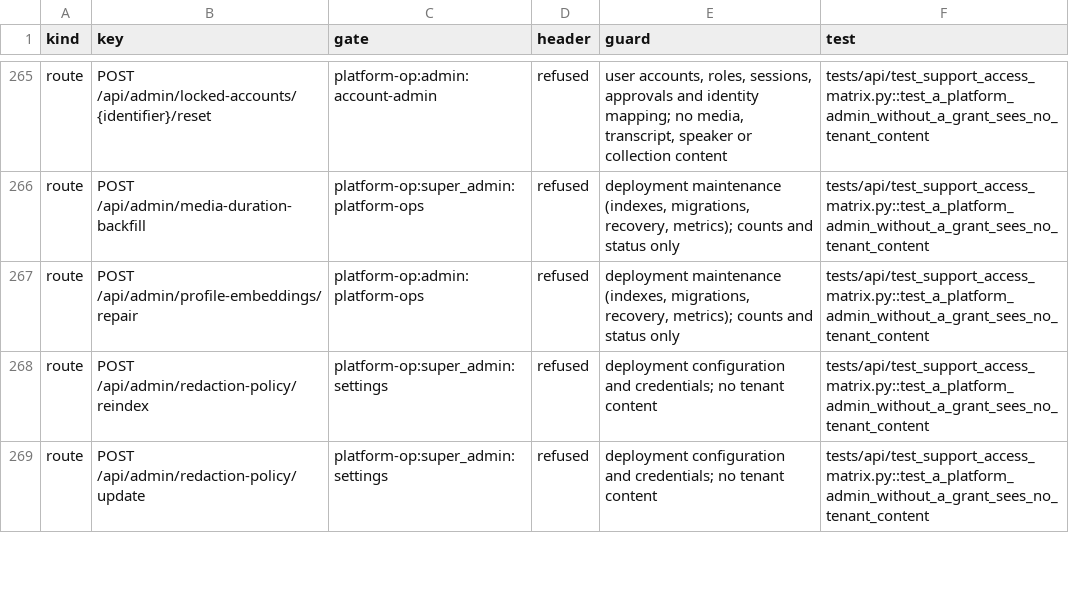
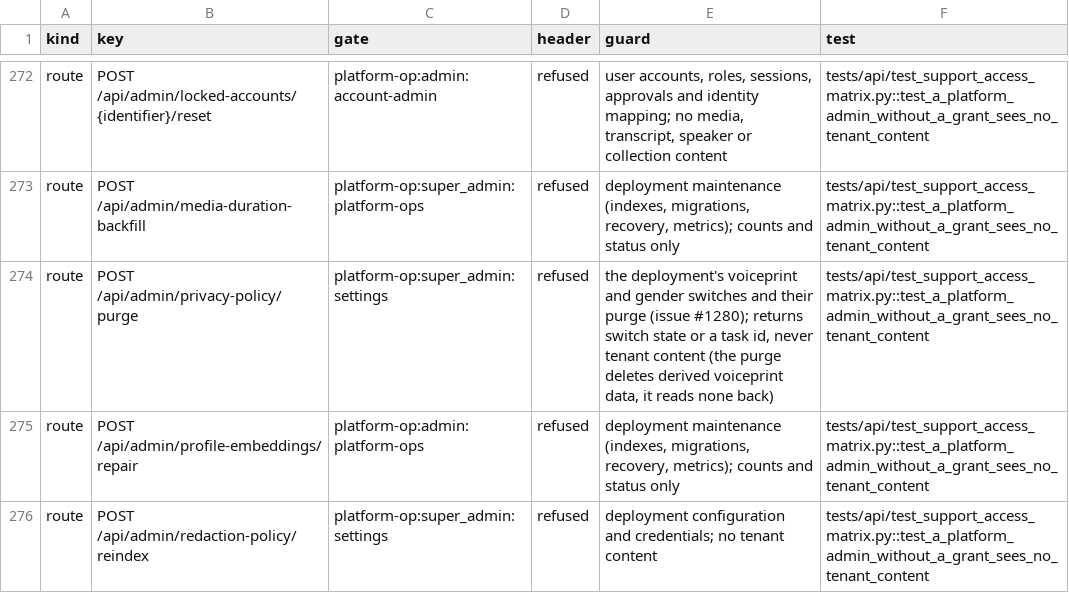
Before and after one commit to attevon-llc/OpenTranscribe, a TSV file: docs/security/platform-access-matrix.tsv, drawn as a sheet; only a part is shown, gaps mark what is left out; the shorter side is filled out with more unchanged rows; the diff covers the shown part only.

Commit message:
test(security): classify the privacy routes in the platform access matrix
GET/PUT /api/admin/privacy-policy and its purge are deployment settings
(no tenant content is read back); GET /api/privacy/effective forwards ctx.bypass
to the file permission helper; POST /api/speaker-clusters/recluster is
caller-scoped. Regenerate platform-access-matrix.tsv: no row is UNCLASSIFIED.

```diff
--- a/docs/security/platform-access-matrix.tsv
+++ b/docs/security/platform-access-matrix.tsv
@@ -266,2 +273,3 @@ route	POST /api/admin/locked-accounts/{identifier}/reset	platform-op:admin:accou
 route	POST /api/admin/media-duration-backfill	platform-op:super_admin:platform-ops	refused	deployment maintenance (indexes, migrations, recovery, metrics); counts and status only	tests/api/test_support_access_matrix.py::test_a_platform_admin_without_a_grant_sees_no_tenant_content
+route	POST /api/admin/privacy-policy/purge	platform-op:super_admin:settings	refused	the deployment's voiceprint and gender switches and their purge (issue #1280); returns switch state or a task id, never tenant content (the purge deletes derived voiceprint data, it reads none back)	tests/api/test_support_access_matrix.py::test_a_platform_admin_without_a_grant_sees_no_tenant_content
 route	POST /api/admin/profile-embeddings/repair	platform-op:admin:platform-ops	refused	deployment maintenance (indexes, migrations, recovery, metrics); counts and status only	tests/api/test_support_access_matrix.py::test_a_platform_admin_without_a_grant_sees_no_tenant_content
```
Also changed, not shown: 13 added rows elsewhere in this file, 2 other files.
